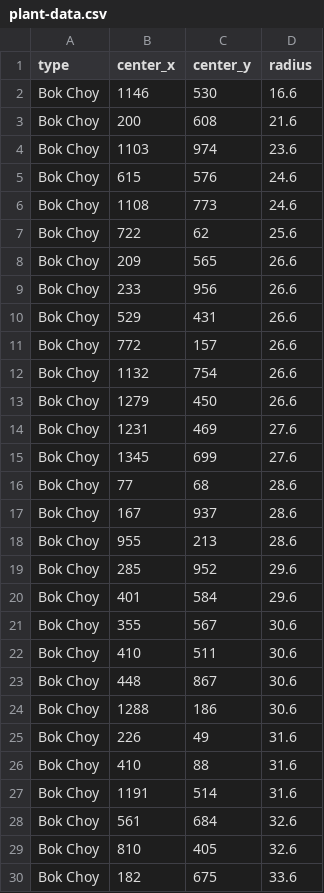
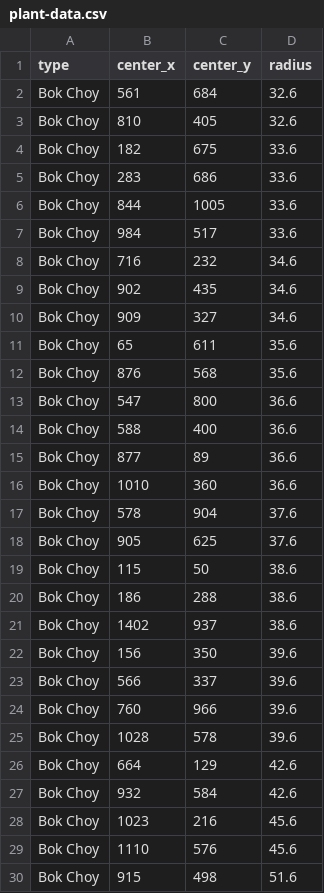
Before and after one commit to BerkeleyAutomation/AlphaGarden, a CSV file: src/Media/plant-data.csv, drawn as a sheet; only a part is shown; the shorter side is filled out with more unchanged rows.

```diff
--- a/src/Media/plant-data.csv
+++ b/src/Media/plant-data.csv
@@ -1,28 +1,2 @@
 type,center_x,center_y,radius
-Bok Choy,1146,530,16.6
-Bok Choy,200,608,21.6
-Bok Choy,1103,974,23.6
-Bok Choy,615,576,24.6
-Bok Choy,1108,773,24.6
-Bok Choy,722,62,25.6
-Bok Choy,209,565,26.6
-Bok Choy,233,956,26.6
-Bok Choy,529,431,26.6
-Bok Choy,772,157,26.6
-Bok Choy,1132,754,26.6
-Bok Choy,1279,450,26.6
-Bok Choy,1231,469,27.6
-Bok Choy,1345,699,27.6
-Bok Choy,77,68,28.6
-Bok Choy,167,937,28.6
-Bok Choy,955,213,28.6
-Bok Choy,285,952,29.6
-Bok Choy,401,584,29.6
-Bok Choy,355,567,30.6
-Bok Choy,410,511,30.6
-Bok Choy,448,867,30.6
-Bok Choy,1288,186,30.6
-Bok Choy,226,49,31.6
-Bok Choy,410,88,31.6
-Bok Choy,1191,514,31.6
 Bok Choy,561,684,32.6
```
Also changed, not shown: 16 other files.
